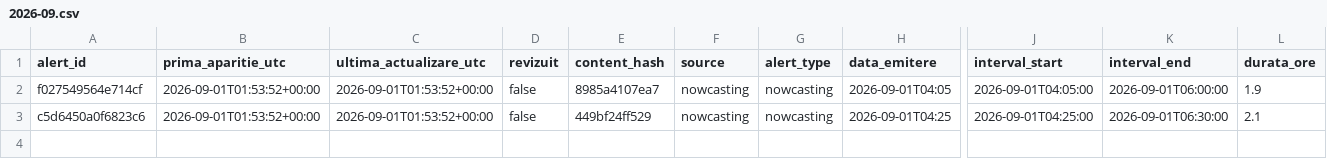
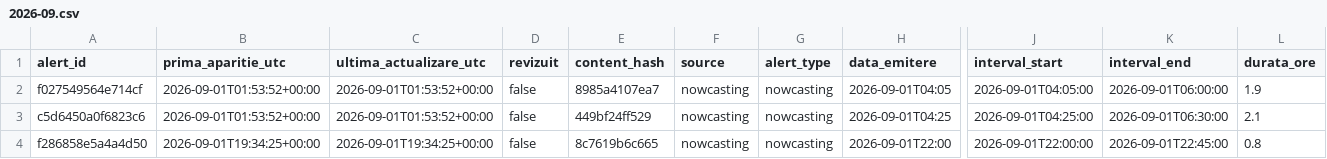
Before and after one commit to mariusbudileanu/date-meteo, a CSV file: public/istoric/2026/2026-09.csv, drawn as a sheet; only a part is shown, gaps mark what is left out; rows hold the shown columns only; the diff names each change by its address in the sheet, - before the commit and + after, or states it on an @@ line.

```diff
--- a/public/istoric/2026/2026-09.csv
+++ b/public/istoric/2026/2026-09.csv
+row 4: f286858e5a4a4d50 | 2026-09-01T19:34:25+00:00 | 2026-09-01T19:34:25+00:00 | false | 8c7619b6c665 | nowcasting | nowcasting | 2026-09-01T22:00 | 2026-09-01T22:00:00 | 2026-09-01T22:45:00 | 0.8
```
Also changed, not shown: public/istoric/nowcasting/2026-09.csv, 15 other files.
